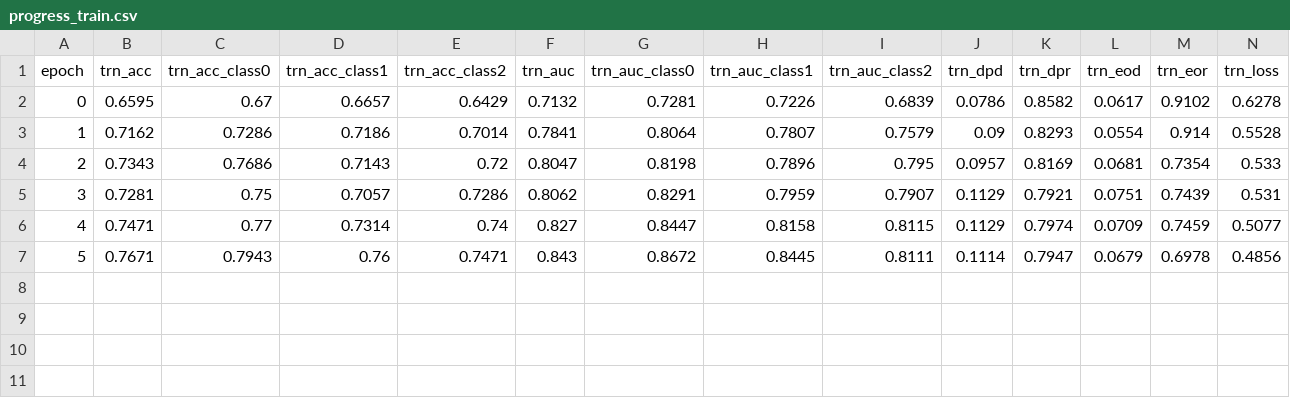
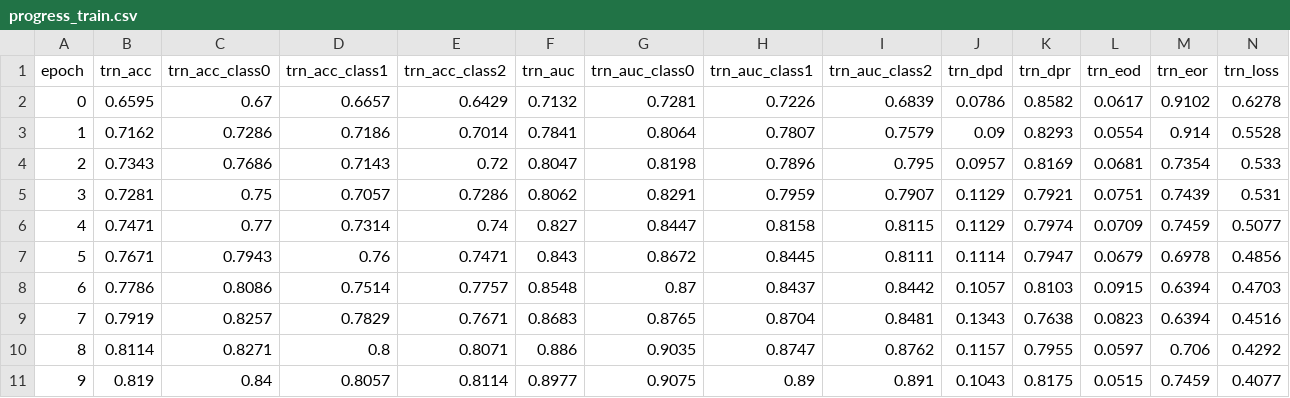
Before and after one commit to gloriastucchi/fair-medical-AI-fin, a CSV file: paper_results_test/no_fin/race/m09_seed_1_auc0.8465/progress_train.csv (was paper_results_test/no_fin/race/m09_seed/progress_train.csv), drawn as a sheet; only a part is shown; rows hold the shown columns only; the diff names each change by its address in the sheet, - before the commit and + after, or states it on an @@ line.

```diff
--- a/paper_results_test/no_fin/race/m09_seed/progress_train.csv
+++ b/paper_results_test/no_fin/race/m09_seed_1_auc0.8465/progress_train.csv
+row 8: 6 | 0.7786 | 0.8086 | 0.7514 | 0.7757 | 0.8548 | 0.87 | 0.8437 | 0.8442 | 0.1057 | 0.8103 | 0.0915 | 0.6394 | 0.4703
+row 9: 7 | 0.7919 | 0.8257 | 0.7829 | 0.7671 | 0.8683 | 0.8765 | 0.8704 | 0.8481 | 0.1343 | 0.7638 | 0.0823 | 0.6394 | 0.4516
+row 10: 8 | 0.8114 | 0.8271 | 0.8 | 0.8071 | 0.886 | 0.9035 | 0.8747 | 0.8762 | 0.1157 | 0.7955 | 0.0597 | 0.706 | 0.4292
+row 11: 9 | 0.819 | 0.84 | 0.8057 | 0.8114 | 0.8977 | 0.9075 | 0.89 | 0.891 | 0.1043 | 0.8175 | 0.0515 | 0.7459 | 0.4077
```
Also changed, not shown: 25 other files.
